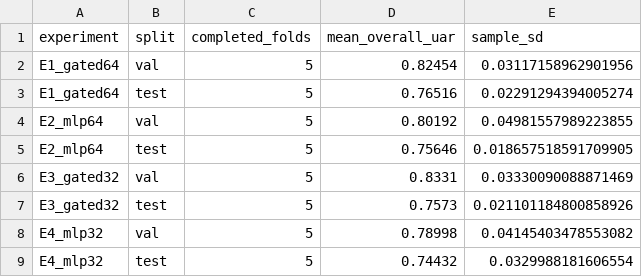
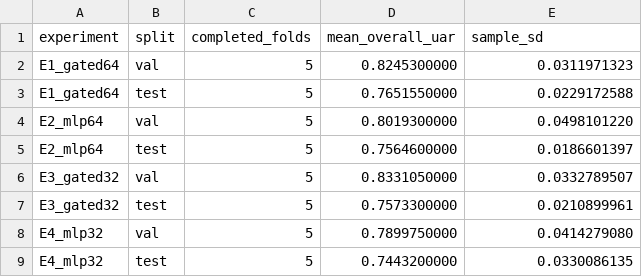
Before and after one commit to suslyash/CAREWSM, a CSV file: turnless_mean_results_summary.csv, drawn as a sheet.

```diff
--- a/turnless_mean_results_summary.csv
+++ b/turnless_mean_results_summary.csv
@@ -1,9 +1,9 @@
 experiment,split,completed_folds,mean_overall_uar,sample_sd
-E1_gated64,val,5,0.82454,0.03117158962901956
-E1_gated64,test,5,0.76516,0.02291294394005274
-E2_mlp64,val,5,0.80192,0.04981557989223855
-E2_mlp64,test,5,0.75646,0.018657518591709905
-E3_gated32,val,5,0.8331,0.03330090088871469
-E3_gated32,test,5,0.7573,0.021101184800858926
-E4_mlp32,val,5,0.78998,0.04145403478553082
-E4_mlp32,test,5,0.74432,0.0329988181606554
+E1_gated64,val,5,0.8245300000,0.0311971323
+E1_gated64,test,5,0.7651550000,0.0229172588
+E2_mlp64,val,5,0.8019300000,0.0498101220
+E2_mlp64,test,5,0.7564600000,0.0186601397
+E3_gated32,val,5,0.8331050000,0.0332789507
+E3_gated32,test,5,0.7573300000,0.0210899961
+E4_mlp32,val,5,0.7899750000,0.0414279080
+E4_mlp32,test,5,0.7443200000,0.0330086135
```
Also changed, not shown: turnless_mean_run_ledger.csv, 4 other files.
